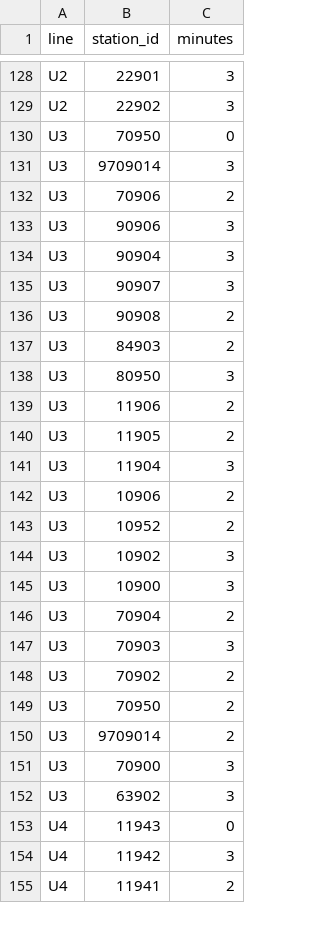
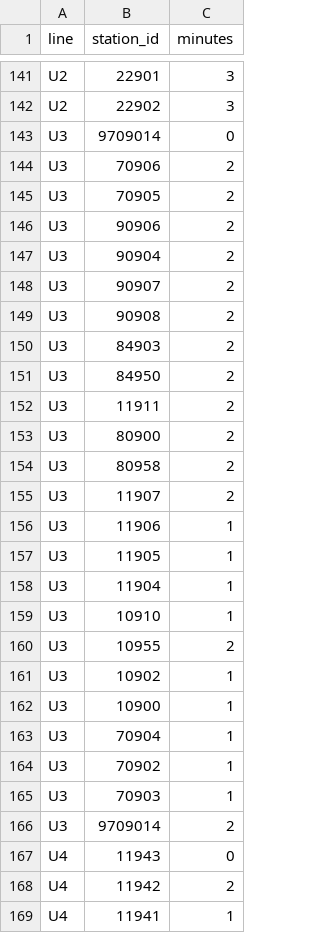
Before and after one commit to MARS-Group-HAW/model-soh, a CSV file: SOHHamburg/resources/hamburg_train_line.csv, drawn as a sheet; only a part is shown, gaps mark what is left out; the diff covers the shown part only.

Commit message:
fixed train route, train graph and train station

```diff
--- a/SOHHamburg/resources/hamburg_train_line.csv
+++ b/SOHHamburg/resources/hamburg_train_line.csv
@@ -129,27 +142,28 @@ U2,22901,3
 U2,22902,3
-U3,70950,0
-U3,9709014,3
+U3,9709014,0
 U3,70906,2
-U3,90906,3
-U3,90904,3
-U3,90907,3
+U3,70905,2
+U3,90906,2
+U3,90904,2
+U3,90907,2
 U3,90908,2
 U3,84903,2
-U3,80950,3
-U3,11906,2
-U3,11905,2
-U3,11904,3
-U3,10906,2
-U3,10952,2
-U3,10902,3
-U3,10900,3
-U3,70904,2
-U3,70903,3
-U3,70902,2
-U3,70950,2
+U3,84950,2
+U3,11911,2
+U3,80900,2
+U3,80958,2
+U3,11907,2
+U3,11906,1
+U3,11905,1
+U3,11904,1
+U3,10910,1
+U3,10955,2
+U3,10902,1
+U3,10900,1
+U3,70904,1
+U3,70902,1
+U3,70903,1
 U3,9709014,2
-U3,70900,3
-U3,63902,3
 U4,11943,0
-U4,11942,3
-U4,11941,2
+U4,11942,2
+U4,11941,1
```
Also changed, not shown: 18 added rows, 5 removed rows and 45 edited cells elsewhere in this file, 5 other files.
